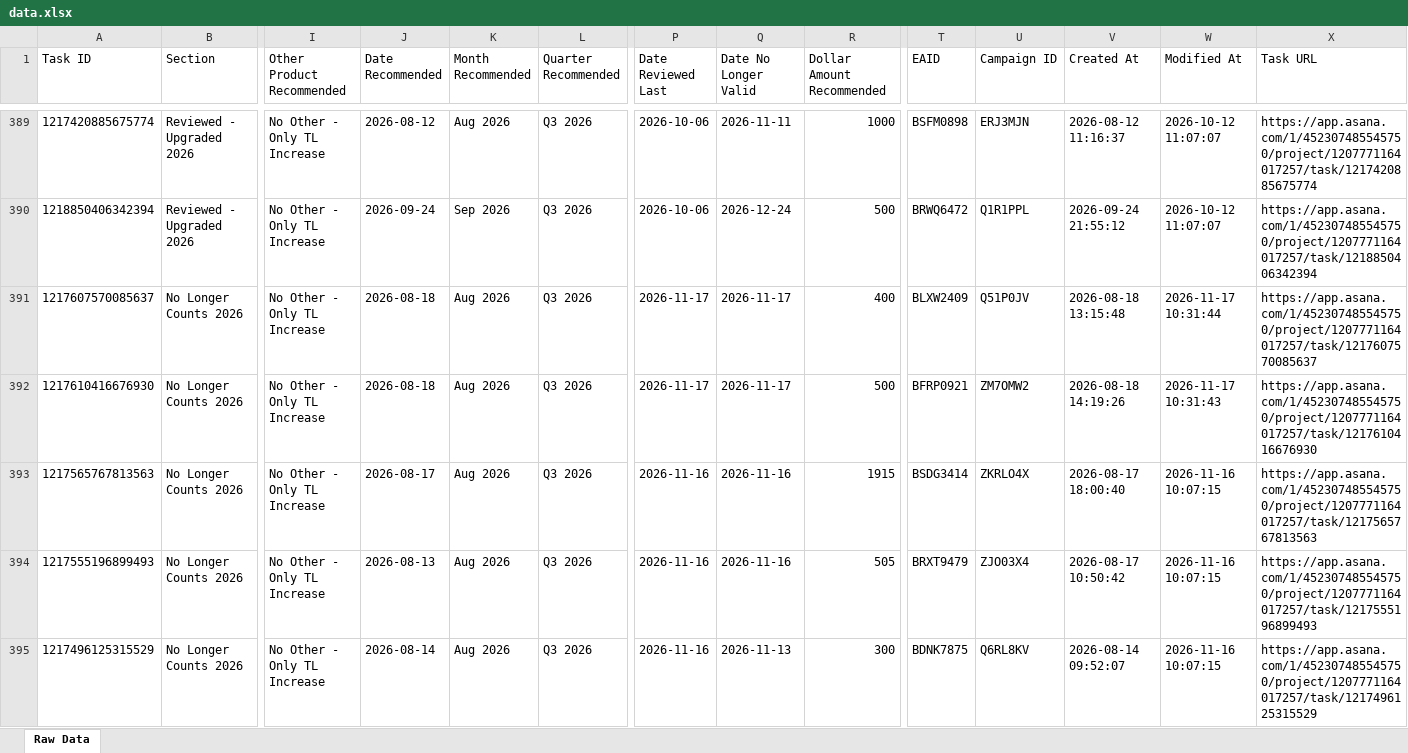
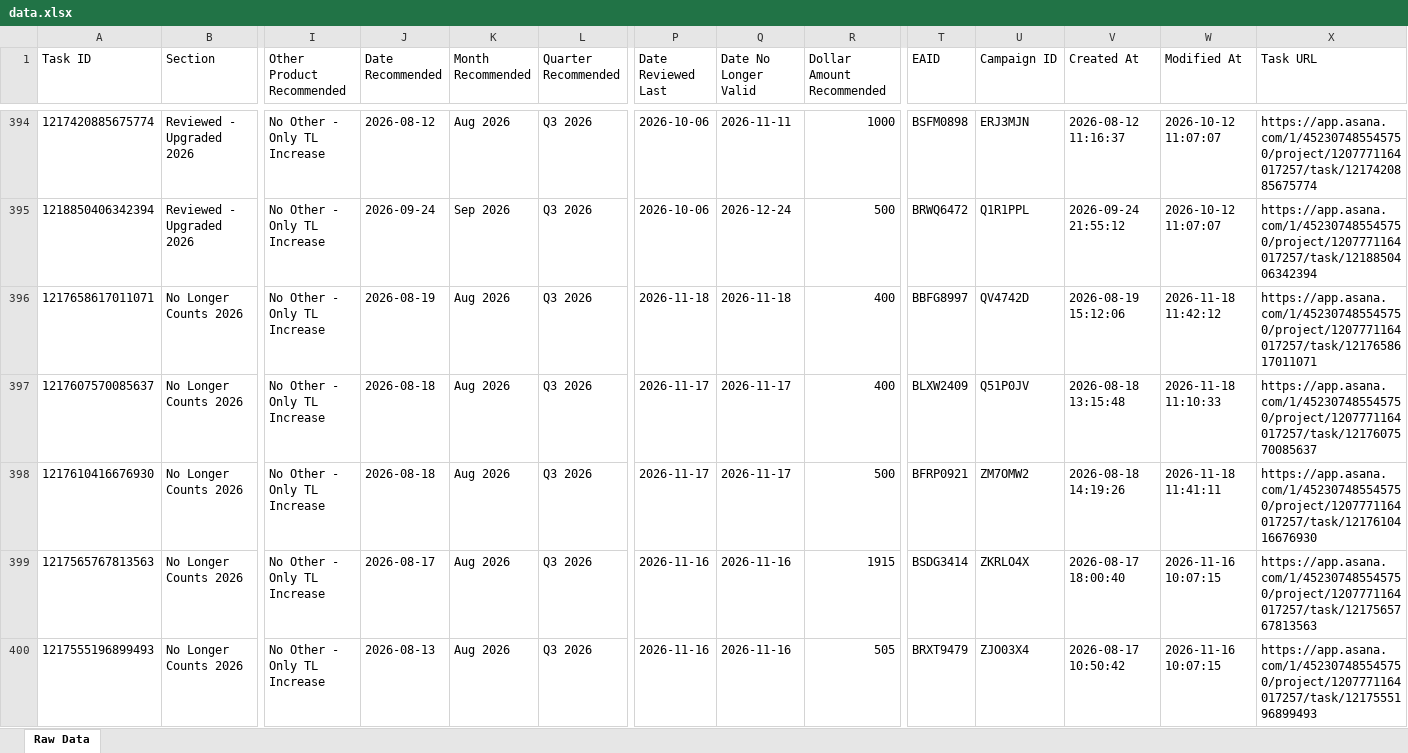
Before and after one commit to timramosthryv/budget-increase-recommendations, an Excel workbook: data.xlsx, sheet Raw Data, drawn as a sheet; only a part is shown, gaps mark what is left out; the shorter side is filled out with more unchanged rows; values as stored, in another font and other column widths than the file's, no borders; addresses are those after the commit; rows hold the shown columns only; the diff covers the shown part only; the diff names each change by its address in the sheet, - before the commit and + after, or states it on an @@ line.

```diff
--- a/data.xlsx (sheet Raw Data)
+++ b/data.xlsx (sheet Raw Data)
+row 396: 1217658617011071 | No Longer Counts 2026 | No Other - Only TL Increase | 2026-08-19 | Aug 2026 | Q3 2026 | 2026-11-18 | 2026-11-18 | 400 | BBFG8997 | QV4742D | 2026-08-19 15:12:06 | 2026-11-18 11:42:12 | https://app.asana.com/1/452307485545750/project/1207771164017257/task/1217658617011071
-W397 (Modified At): 2026-11-17 10:31:44
+W397 (Modified At): 2026-11-18 11:10:33
-W398 (Modified At): 2026-11-17 10:31:43
+W398 (Modified At): 2026-11-18 11:41:11
```
Also changed, not shown: 6 added rows, 1 removed row and 489 edited cells elsewhere in this sheet, 1 other file.
